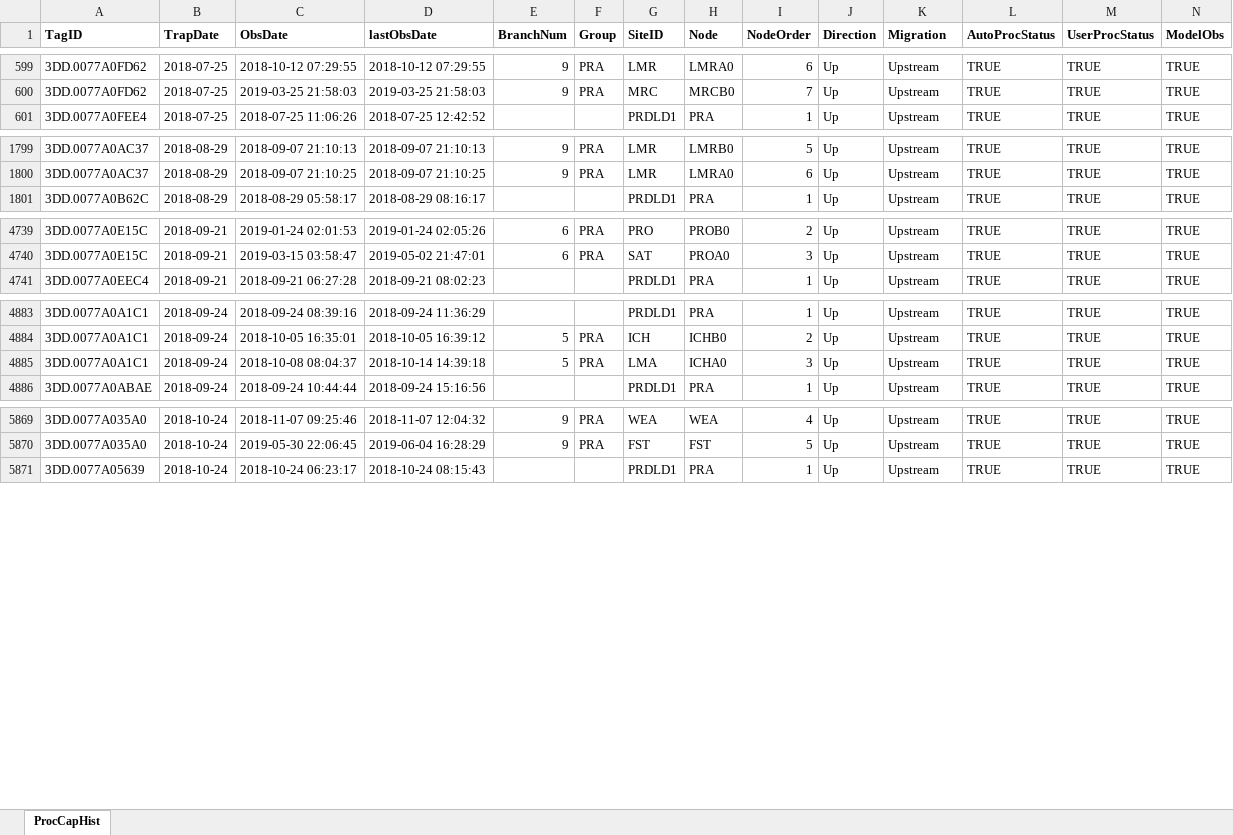
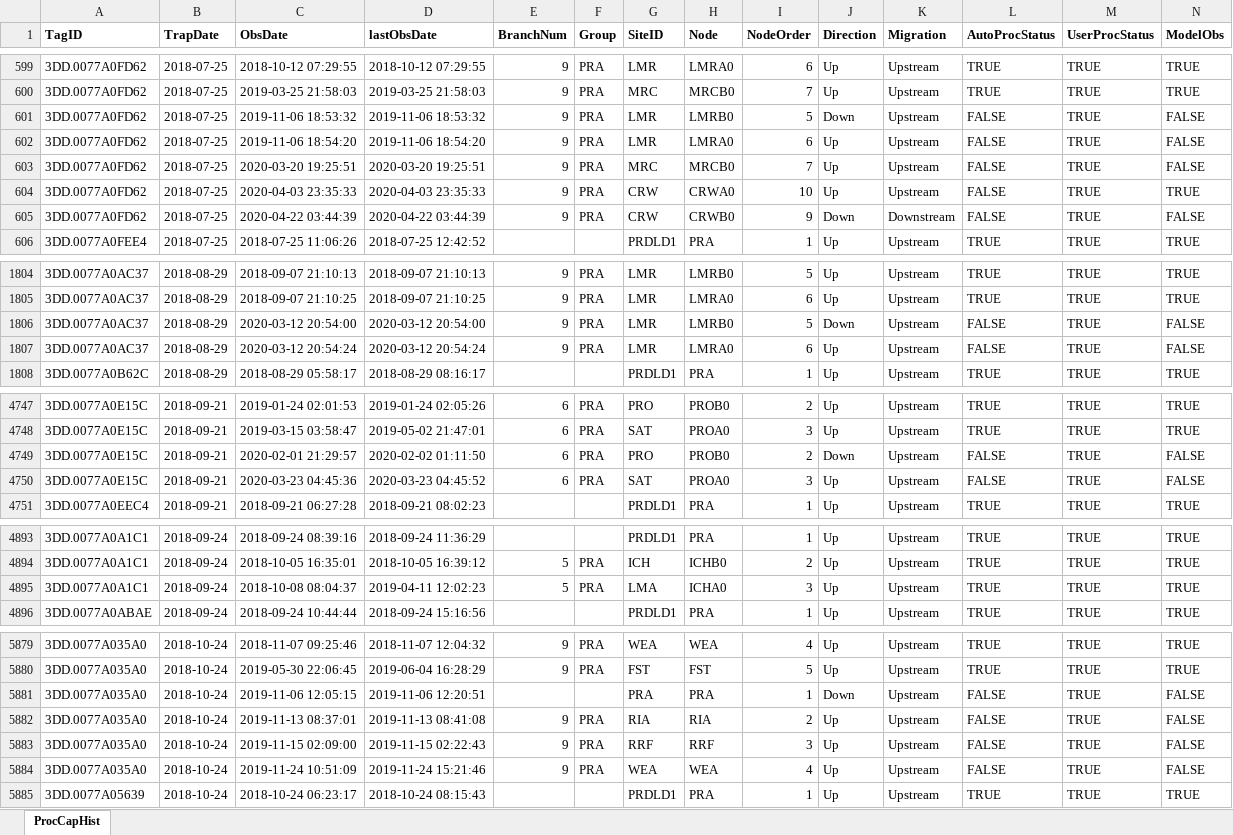
Before and after one commit to fourpeaksenv/DabomPriestRapidsSthd, an Excel workbook: outgoing/PITcleanr/UC_Steelhead_2019.xlsx, sheet ProcCapHist, drawn as a sheet; only a part is shown, gaps mark what is left out; values as stored, in another font and other column widths than the file's, no borders; addresses are those after the commit; rows hold the shown columns only; the diff covers the shown part only; the diff names each change by its address in the sheet, - before the commit and + after, or states it on an @@ line.

```diff
--- a/outgoing/PITcleanr/UC_Steelhead_2019.xlsx (sheet ProcCapHist)
+++ b/outgoing/PITcleanr/UC_Steelhead_2019.xlsx (sheet ProcCapHist)
+row 601: 3DD.0077A0FD62 | 2018-07-25 | 2019-11-06 18:53:32 | 2019-11-06 18:53:32 | 9 | PRA | LMR | LMRB0 | 5 | Down | Upstream | FALSE | TRUE | FALSE
+row 602: 3DD.0077A0FD62 | 2018-07-25 | 2019-11-06 18:54:20 | 2019-11-06 18:54:20 | 9 | PRA | LMR | LMRA0 | 6 | Up | Upstream | FALSE | TRUE | FALSE
+row 603: 3DD.0077A0FD62 | 2018-07-25 | 2020-03-20 19:25:51 | 2020-03-20 19:25:51 | 9 | PRA | MRC | MRCB0 | 7 | Up | Upstream | FALSE | TRUE | FALSE
+row 604: 3DD.0077A0FD62 | 2018-07-25 | 2020-04-03 23:35:33 | 2020-04-03 23:35:33 | 9 | PRA | CRW | CRWA0 | 10 | Up | Upstream | FALSE | TRUE | TRUE
+row 605: 3DD.0077A0FD62 | 2018-07-25 | 2020-04-22 03:44:39 | 2020-04-22 03:44:39 | 9 | PRA | CRW | CRWB0 | 9 | Down | Downstream | FALSE | TRUE | FALSE
+row 1806: 3DD.0077A0AC37 | 2018-08-29 | 2020-03-12 20:54:00 | 2020-03-12 20:54:00 | 9 | PRA | LMR | LMRB0 | 5 | Down | Upstream | FALSE | TRUE | FALSE
+row 1807: 3DD.0077A0AC37 | 2018-08-29 | 2020-03-12 20:54:24 | 2020-03-12 20:54:24 | 9 | PRA | LMR | LMRA0 | 6 | Up | Upstream | FALSE | TRUE | FALSE
+row 4749: 3DD.0077A0E15C | 2018-09-21 | 2020-02-01 21:29:57 | 2020-02-02 01:11:50 | 6 | PRA | PRO | PROB0 | 2 | Down | Upstream | FALSE | TRUE | FALSE
+row 4750: 3DD.0077A0E15C | 2018-09-21 | 2020-03-23 04:45:36 | 2020-03-23 04:45:52 | 6 | PRA | SAT | PROA0 | 3 | Up | Upstream | FALSE | TRUE | FALSE
-D4895 (lastObsDate): 2018-10-14 14:39:18
+D4895 (lastObsDate): 2019-04-11 12:02:23
+row 5881: 3DD.0077A035A0 | 2018-10-24 | 2019-11-06 12:05:15 | 2019-11-06 12:20:51 |  |  | PRA | PRA | 1 | Down | Upstream | FALSE | TRUE | FALSE
+row 5882: 3DD.0077A035A0 | 2018-10-24 | 2019-11-13 08:37:01 | 2019-11-13 08:41:08 | 9 | PRA | RIA | RIA | 2 | Up | Upstream | FALSE | TRUE | FALSE
+row 5883: 3DD.0077A035A0 | 2018-10-24 | 2019-11-15 02:09:00 | 2019-11-15 02:22:43 | 9 | PRA | RRF | RRF | 3 | Up | Upstream | FALSE | TRUE | FALSE
+row 5884: 3DD.0077A035A0 | 2018-10-24 | 2019-11-24 10:51:09 | 2019-11-24 15:21:46 | 9 | PRA | WEA | WEA | 4 | Up | Upstream | FALSE | TRUE | FALSE
```
Also changed, not shown: 1 added row and 13 edited cells elsewhere in this sheet, outgoing/PITcleanr/UC_Steelhead_2011.xlsx, outgoing/PITcleanr/UC_Steelhead_2012.xlsx, 17 other files.
